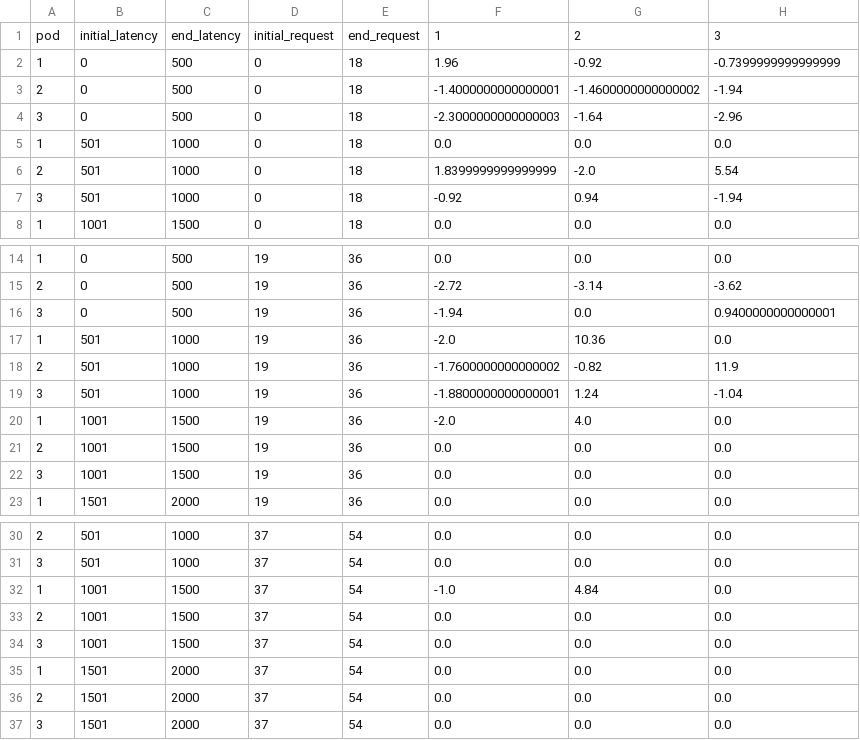
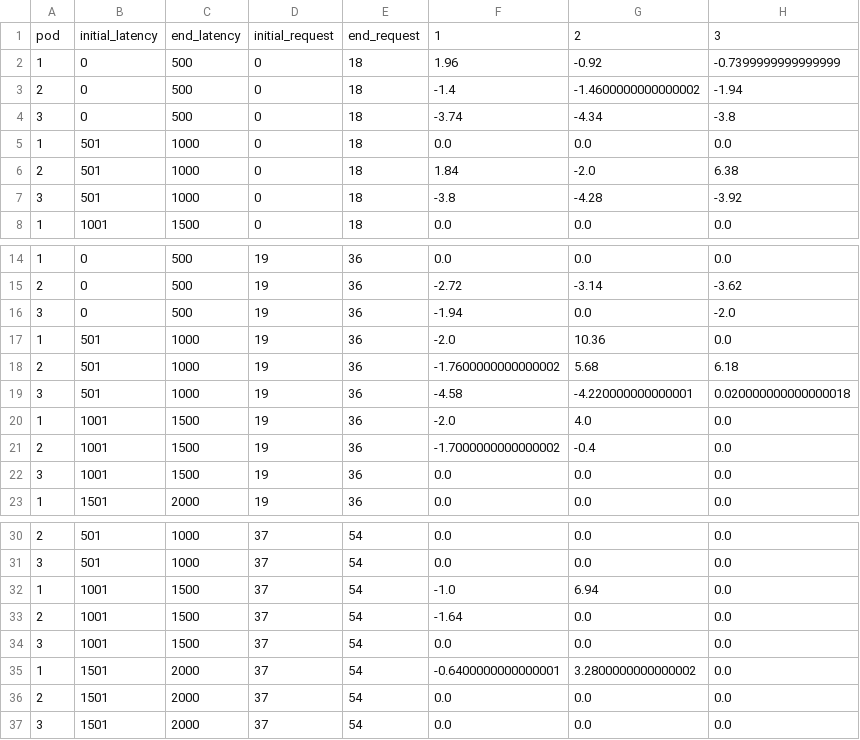
Before and after one commit to Alice-Scholze/phpa, a CSV file: table.csv, drawn as a sheet; only a part is shown, gaps mark what is left out.

```diff
--- a/table.csv
+++ b/table.csv
@@ -2,7 +2,7 @@ pod,initial_latency,end_latency,initial_request,end_request,1,2,3
 1,0,500,0,18,1.96,-0.92,-0.7399999999999999
-2,0,500,0,18,-1.4000000000000001,-1.4600000000000002,-1.94
-3,0,500,0,18,-2.3000000000000003,-1.64,-2.96
+2,0,500,0,18,-1.4,-1.4600000000000002,-1.94
+3,0,500,0,18,-3.74,-4.34,-3.8
 1,501,1000,0,18,0.0,0.0,0.0
-2,501,1000,0,18,1.8399999999999999,-2.0,5.54
-3,501,1000,0,18,-0.92,0.94,-1.94
+2,501,1000,0,18,1.84,-2.0,6.38
+3,501,1000,0,18,-3.8,-4.28,-3.92
 1,1001,1500,0,18,0.0,0.0,0.0
@@ -15,8 +15,8 @@ pod,initial_latency,end_latency,initial_request,end_request,1,2,3
 2,0,500,19,36,-2.72,-3.14,-3.62
-3,0,500,19,36,-1.94,0.0,0.9400000000000001
+3,0,500,19,36,-1.94,0.0,-2.0
 1,501,1000,19,36,-2.0,10.36,0.0
-2,501,1000,19,36,-1.7600000000000002,-0.82,11.9
-3,501,1000,19,36,-1.8800000000000001,1.24,-1.04
+2,501,1000,19,36,-1.7600000000000002,5.68,6.18
+3,501,1000,19,36,-4.58,-4.220000000000001,0.020000000000000018
 1,1001,1500,19,36,-2.0,4.0,0.0
-2,1001,1500,19,36,0.0,0.0,0.0
+2,1001,1500,19,36,-1.7000000000000002,-0.4,0.0
 3,1001,1500,19,36,0.0,0.0,0.0
@@ -31,6 +31,6 @@ pod,initial_latency,end_latency,initial_request,end_request,1,2,3
 3,501,1000,37,54,0.0,0.0,0.0
-1,1001,1500,37,54,-1.0,4.84,0.0
-2,1001,1500,37,54,0.0,0.0,0.0
+1,1001,1500,37,54,-1.0,6.94,0.0
+2,1001,1500,37,54,-1.64,0.0,0.0
 3,1001,1500,37,54,0.0,0.0,0.0
-1,1501,2000,37,54,0.0,0.0,0.0
+1,1501,2000,37,54,-0.6400000000000001,3.2800000000000002,0.0
 2,1501,2000,37,54,0.0,0.0,0.0
```
Also changed, not shown: history.csv, 5 other files.
